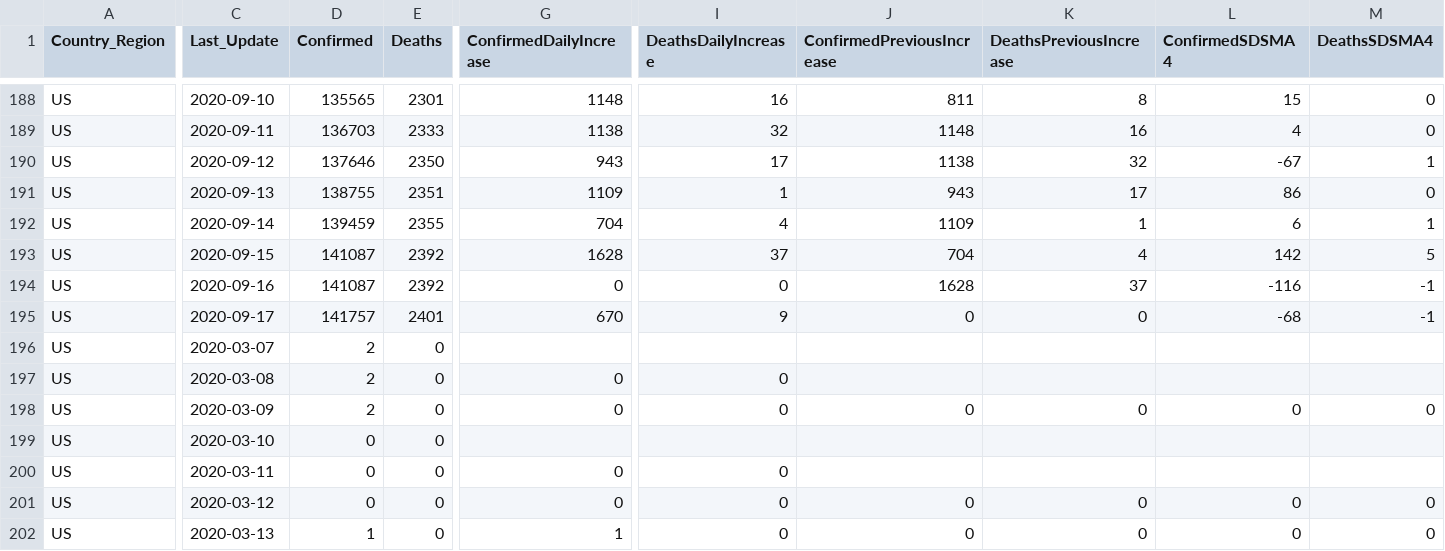
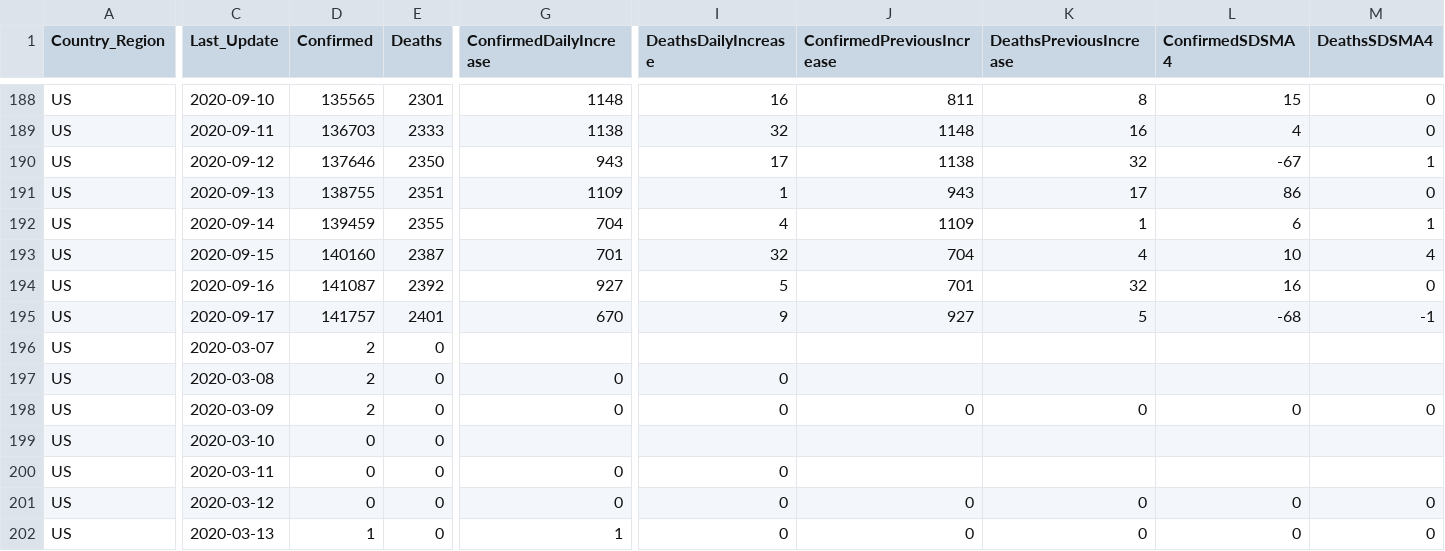
Before and after one commit to jclark017/COVID-19, a CSV file: sql/SumByCountryStateDateAnalysis.csv, drawn as a sheet; only a part is shown, gaps mark what is left out; the diff covers the shown part only; the diff names each change by its address in the sheet, - before the commit and + after, or states it on an @@ line.

```diff
--- a/sql/SumByCountryStateDateAnalysis.csv
+++ b/sql/SumByCountryStateDateAnalysis.csv
-D193 (Confirmed): 141087
+D193 (Confirmed): 140160
-E193 (Deaths): 2392
+E193 (Deaths): 2387
-G193 (ConfirmedDailyIncrease): 1628
+G193 (ConfirmedDailyIncrease): 701
-I193 (DeathsDailyIncrease): 37
+I193 (DeathsDailyIncrease): 32
-L193 (ConfirmedSDSMA4): 142
+L193 (ConfirmedSDSMA4): 10
-M193 (DeathsSDSMA4): 5
+M193 (DeathsSDSMA4): 4
-G194 (ConfirmedDailyIncrease): 0
+G194 (ConfirmedDailyIncrease): 927
-I194 (DeathsDailyIncrease): 0
+I194 (DeathsDailyIncrease): 5
-J194 (ConfirmedPreviousIncrease): 1628
+J194 (ConfirmedPreviousIncrease): 701
-K194 (DeathsPreviousIncrease): 37
+K194 (DeathsPreviousIncrease): 32
-L194 (ConfirmedSDSMA4): -116
+L194 (ConfirmedSDSMA4): 16
-M194 (DeathsSDSMA4): -1
+M194 (DeathsSDSMA4): 0
-J195 (ConfirmedPreviousIncrease): 0
+J195 (ConfirmedPreviousIncrease): 927
-K195 (DeathsPreviousIncrease): 0
+K195 (DeathsPreviousIncrease): 5
```
Also changed, not shown: 2 edited cells elsewhere in this file, sql/SumByCountryDateAnalysis.csv, 1 other file.
